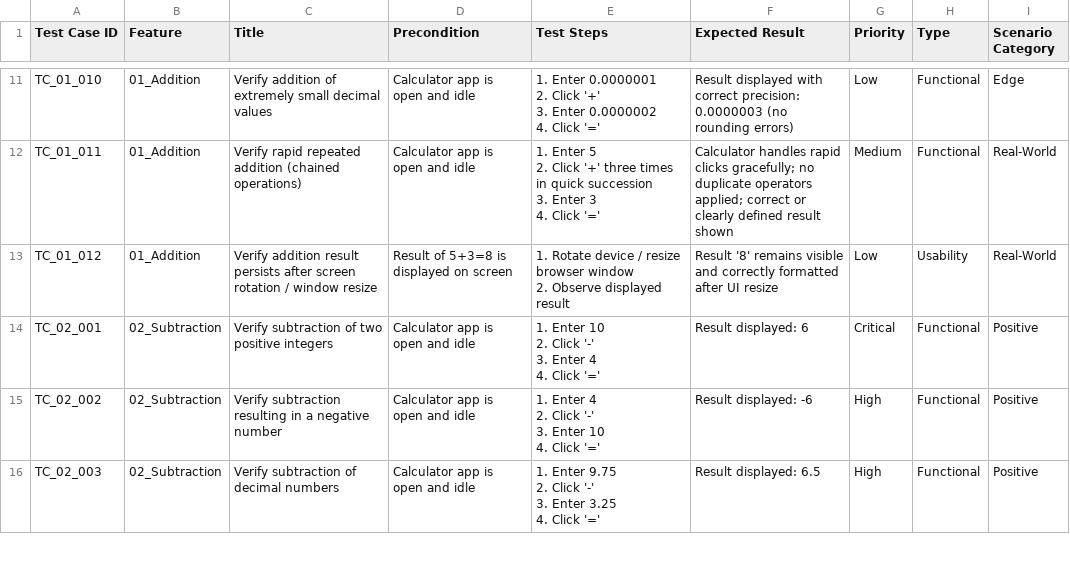
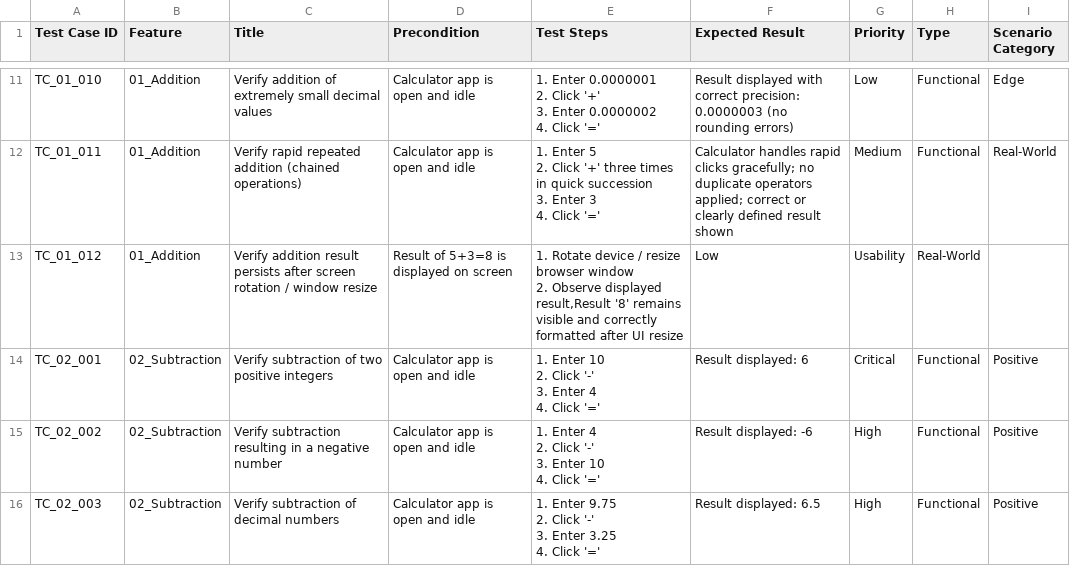
Before and after one commit to shubhammarope/CODECRAFT_QA_01, a CSV file: Calculator_Test_Cases.csv, drawn as a sheet; only a part is shown, gaps mark what is left out.

Commit message:
Update Calculator_Test_Cases.csv

```diff
--- a/Calculator_Test_Cases.csv
+++ b/Calculator_Test_Cases.csv
@@ -45,4 +45,4 @@ TC_01_011,01_Addition,Verify rapid repeated addition (chained operations),Calcul
 4. Click '='",Calculator handles rapid clicks gracefully; no duplicate operators applied; correct or clearly defined result shown,Medium,Functional,Real-World
-TC_01_012,01_Addition,Verify addition result persists after screen rotation / window resize,Result of 5+3=8 is displayed on screen,"1. Rotate device / resize browser window
-2. Observe displayed result","Result '8' remains visible and correctly formatted after UI resize",Low,Usability,Real-World
+TC_01_012,01_Addition,Verify addition result persists after screen rotation / window resize,Result of 5+3=8 is displayed on screen,"1. Rotate device / resize browser window
+2. Observe displayed result,Result '8' remains visible and correctly formatted after UI resize",Low,Usability,Real-World
 TC_02_001,02_Subtraction,Verify subtraction of two positive integers,Calculator app is open and idle,"1. Enter 10
```
